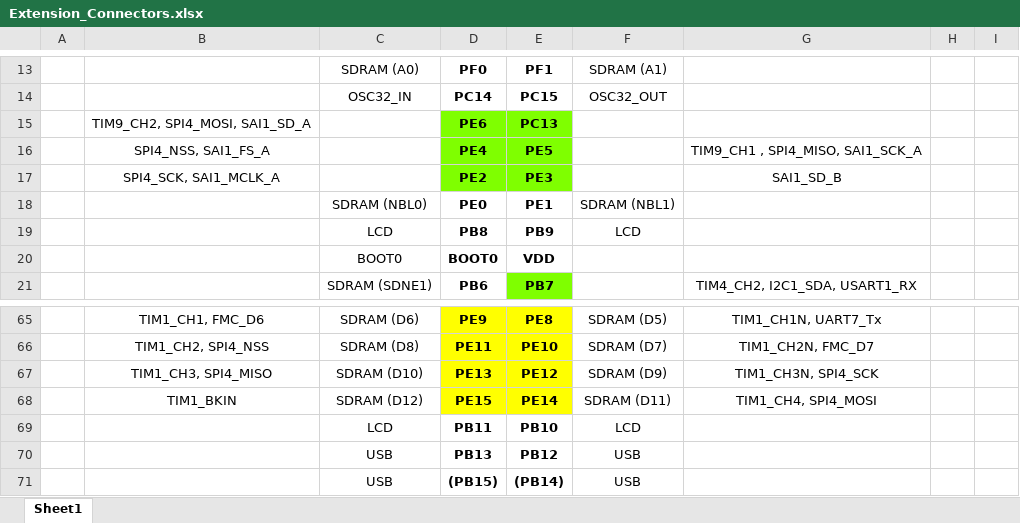
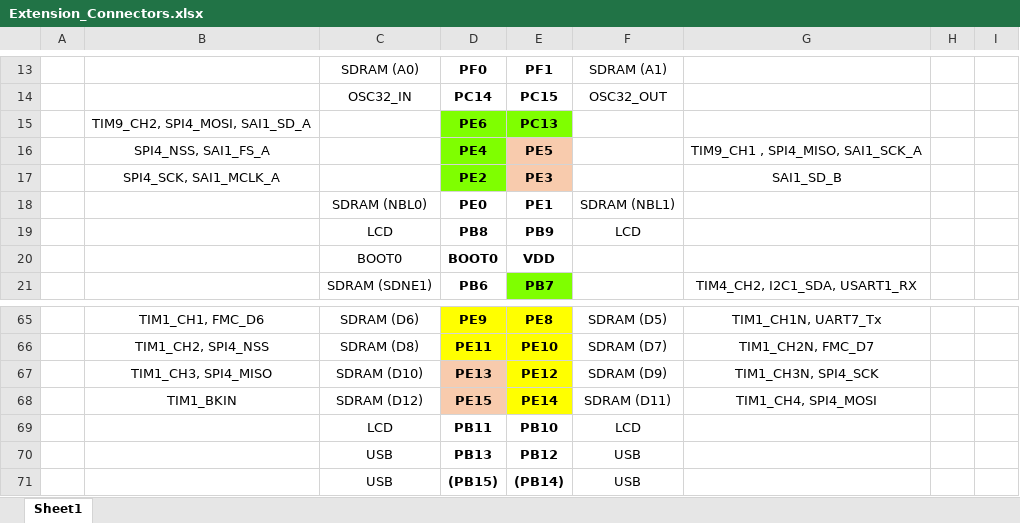
Before and after one commit to TimoWey/PM3-Cable_Monitor, an Excel workbook: Kursmaterial/Microcontroller_STM32F429/Datasheets/Extension_Connectors.xlsx, sheet Sheet1, drawn as a sheet; only a part is shown, gaps mark what is left out; values as stored, in another font and other column widths than the file's, no borders; the diff names each change by its address in the sheet, - before the commit and + after, or states it on an @@ line.

```diff
--- a/Kursmaterial/Microcontroller_STM32F429/Datasheets/Extension_Connectors.xlsx (sheet Sheet1)
+++ b/Kursmaterial/Microcontroller_STM32F429/Datasheets/Extension_Connectors.xlsx (sheet Sheet1)
-E16:E17 fill: #7FFF00
+E16:E17 fill: #F8CBAD
-D67:D68 fill: #FFFF00
+D67:D68 fill: #F8CBAD
```
Also changed, not shown: 25 other files.
